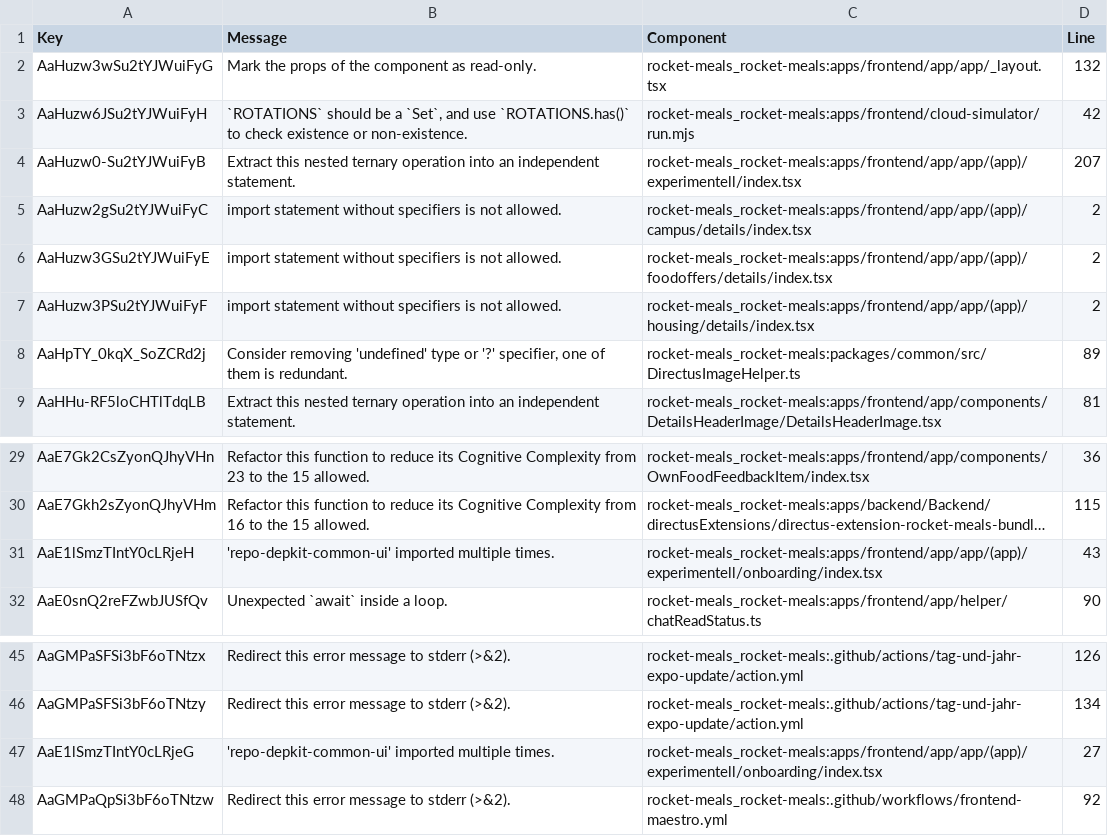
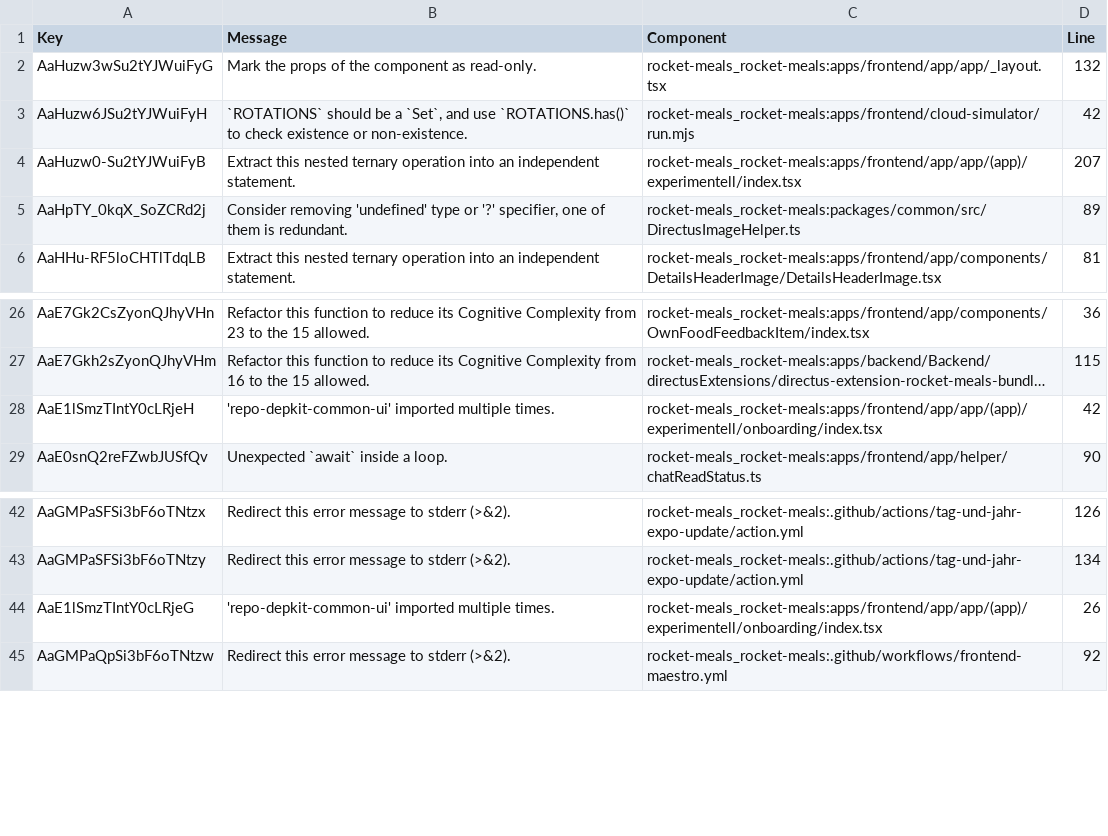
Before and after one commit to rocket-meals/rocket-meals, a CSV file: reports/sonarCloud/report_maintainability.csv, drawn as a sheet; only a part is shown, gaps mark what is left out; long unchanged cells end in …; removed rows and columns are numbered as before the commit, all else as after; the diff names each change by its address in the sheet, - before the commit and + after, or states it on an @@ line.

```diff
--- a/reports/sonarCloud/report_maintainability.csv
+++ b/reports/sonarCloud/report_maintainability.csv
-row 5: AaHuzw2gSu2tYJWuiFyC | import statement without specifiers is not allowed. | rocket-meals_rocket-meals:apps/frontend/app/app/(app)/campus/details/index.tsx | 2
-row 6: AaHuzw3GSu2tYJWuiFyE | import statement without specifiers is not allowed. | rocket-meals_rocket-meals:apps/frontend/app/app/(app)/foodoffers/details/index.tsx | 2
-row 7: AaHuzw3PSu2tYJWuiFyF | import statement without specifiers is not allowed. | rocket-meals_rocket-meals:apps/frontend/app/app/(app)/housing/details/index.tsx | 2
-D28 (Line): 43
+D28 (Line): 42
-D44 (Line): 27
+D44 (Line): 26
```
Also changed, not shown: 4 other files.
